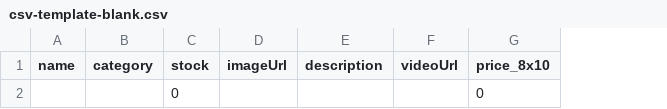
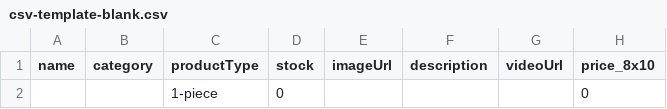
Before and after one commit to jenozu/tsuya-tsuya, a CSV file: csv-template-blank.csv, drawn as a sheet; only a part is shown; the diff names each change by its address in the sheet, - before the commit and + after, or states it on an @@ line.

Commit message:
Add product type to CSV templates

```diff
--- a/csv-template-blank.csv
+++ b/csv-template-blank.csv
+column C (productType), row 2: 1-piece
```
